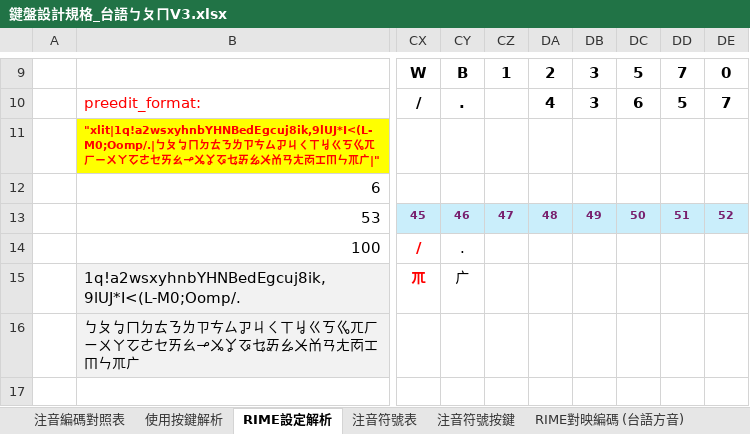
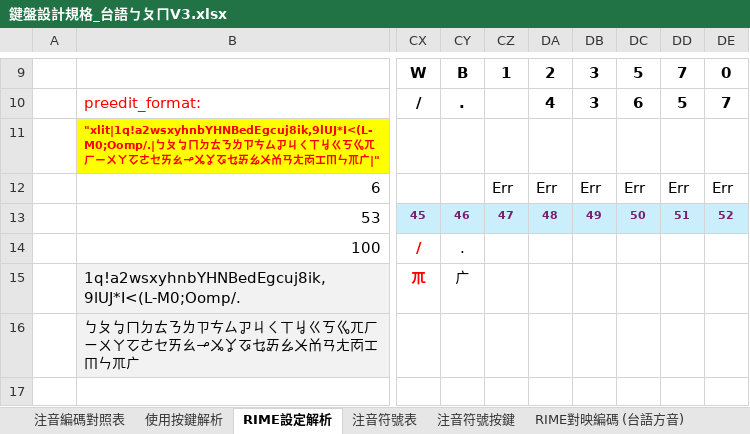
Before and after one commit to AlanJui/rime-tlpa, an Excel workbook: docs/鍵盤設計規格_台語ㄅㄆㄇV3.xlsx, sheet RIME設定解析, drawn as a sheet; only a part is shown, gaps mark what is left out; values as stored, in another font and other column widths than the file's, no borders; conditional formats and table styles not drawn; the diff names each change by its address in the sheet, - before the commit and + after, or states it on an @@ line.

Commit message:
增補文件：設計規格

```diff
--- a/docs/鍵盤設計規格_台語ㄅㄆㄇV3.xlsx (sheet RIME設定解析)
+++ b/docs/鍵盤設計規格_台語ㄅㄆㄇV3.xlsx (sheet RIME設定解析)
-CZ12: (empty)
+CZ12: Err
-DA12: (empty)
+DA12: Err
-DB12: (empty)
+DB12: Err
-DC12: (empty)
+DC12: Err
-DD12: (empty)
+DD12: Err
-DE12: (empty)
+DE12: Err
```
Also changed, not shown: formulas that keep their value.
